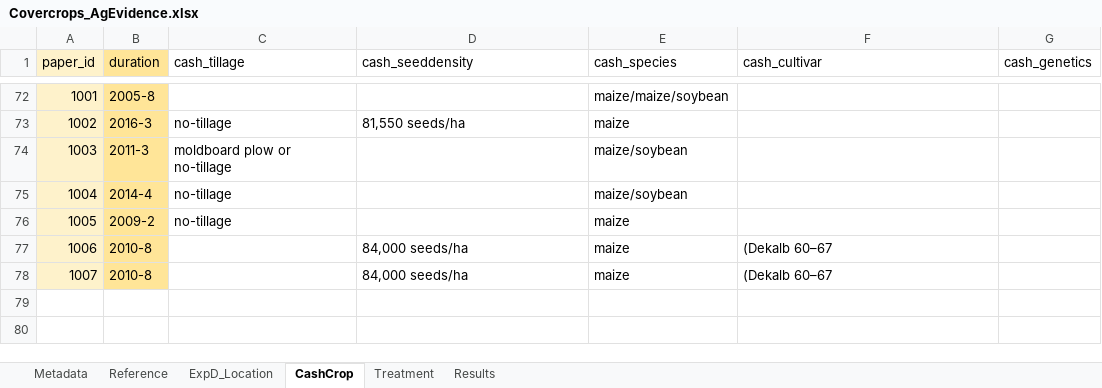
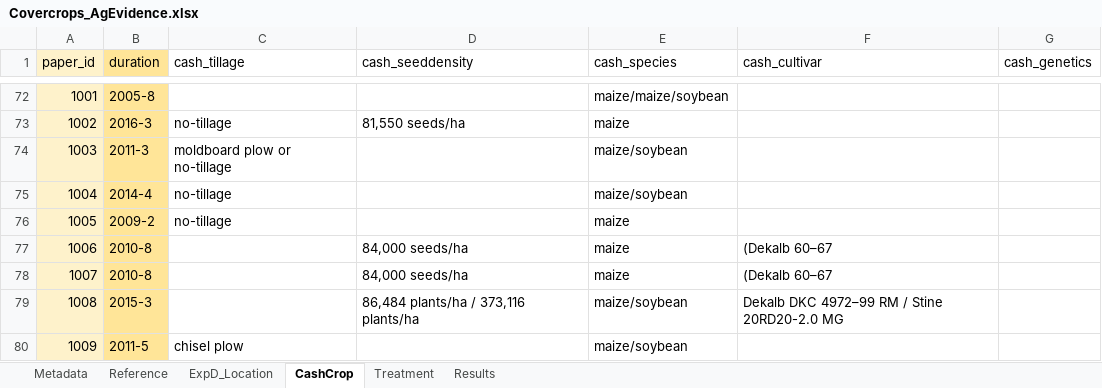
Before and after one commit to swood-ecology/AgEvidence, an Excel workbook: data/Covercrops_AgEvidence.xlsx, sheet CashCrop, drawn as a sheet; only a part is shown, gaps mark what is left out; values as stored, in another font and other column widths than the file's, no borders; the diff names each change by its address in the sheet, - before the commit and + after, or states it on an @@ line.

```diff
--- a/data/Covercrops_AgEvidence.xlsx (sheet CashCrop)
+++ b/data/Covercrops_AgEvidence.xlsx (sheet CashCrop)
+row 79: 1008 | 2015-3 |  | 86,484 plants/ha / 373,116 plants/ha | maize/soybean | Dekalb DKC 4972–99 RM / Stine 20RD20-2.0 MG
+row 80: 1009 | 2011-5 | chisel plow |  | maize/soybean
```
Also changed, not shown: sheet Results, sheet Treatment, sheet ExpD_Location, sheet Reference.
